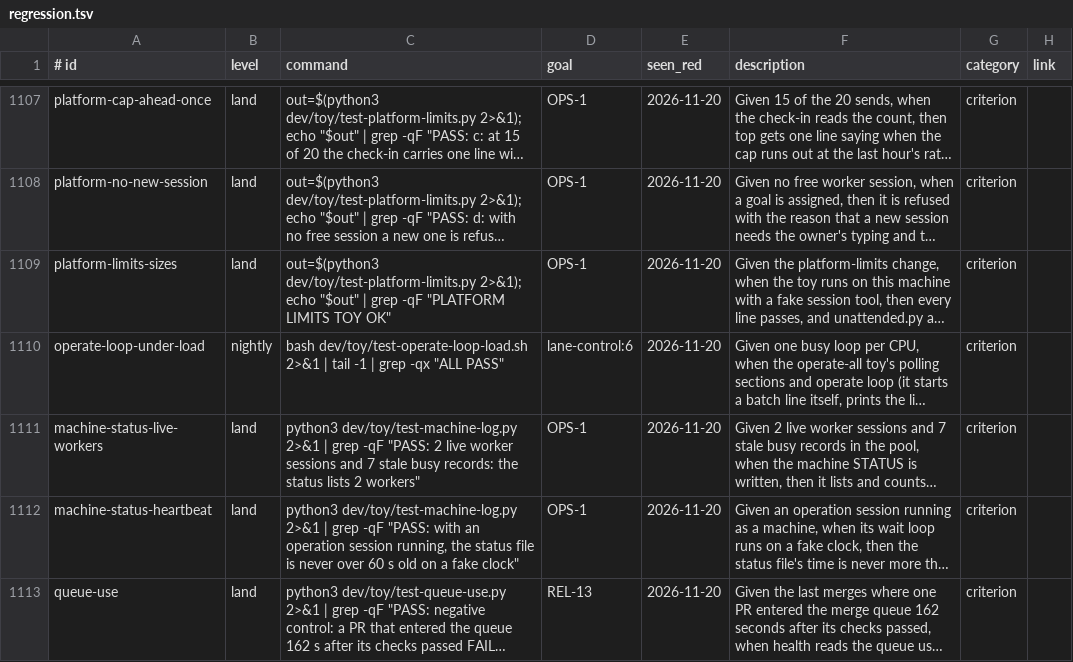
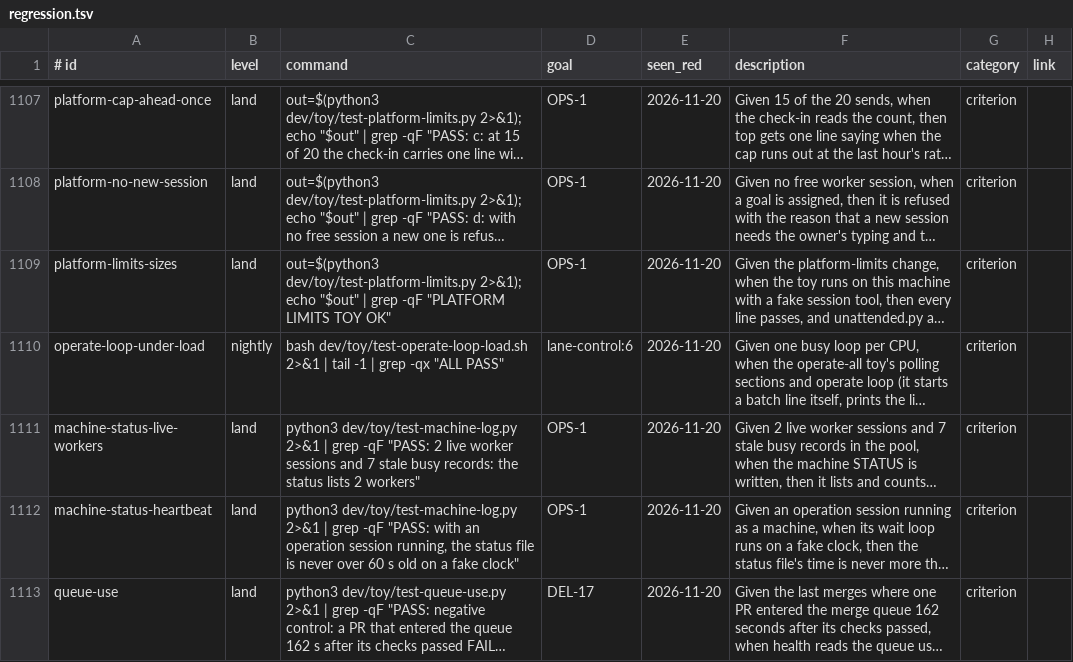
Before and after one commit to Charlie-org146/agent-workflow-template, a TSV file: .loop/regression.tsv, drawn as a sheet; only a part is shown, gaps mark what is left out; long unchanged cells end in …; the diff names each change by its address in the sheet, - before the commit and + after, or states it on an @@ line.

```diff
--- a/.loop/regression.tsv
+++ b/.loop/regression.tsv
-D1113 (goal): REL-13
+D1113 (goal): DEL-17
```
Also changed, not shown: 2 other files.
